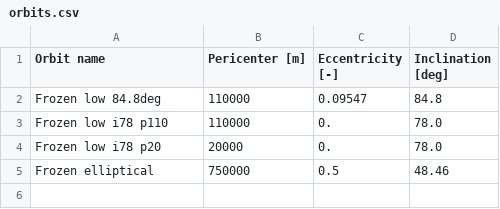
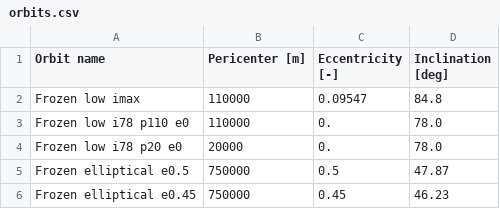
Before and after one commit to GardenerGeralt/dse-sbsp, a CSV file: src/prelim_sizing/orbit_ansys/orbits.csv, drawn as a sheet.

Commit message:
Orbit calculations

```diff
--- a/src/prelim_sizing/orbit_ansys/orbits.csv
+++ b/src/prelim_sizing/orbit_ansys/orbits.csv
@@ -1,5 +1,6 @@
 Orbit name,Pericenter [m],Eccentricity [-],Inclination [deg]
-Frozen low 84.8deg,110000,0.09547,84.8
-Frozen low i78 p110,110000,0.,78.0
-Frozen low i78 p20,20000,0.,78.0
-Frozen elliptical,750000,0.5,48.46
+Frozen low imax,110000,0.09547,84.8
+Frozen low i78 p110 e0,110000,0.,78.0
+Frozen low i78 p20 e0,20000,0.,78.0
+Frozen elliptical e0.5,750000,0.5,47.87
+Frozen elliptical e0.45,750000,0.45,46.23
```
Also changed, not shown: 2 other files.
